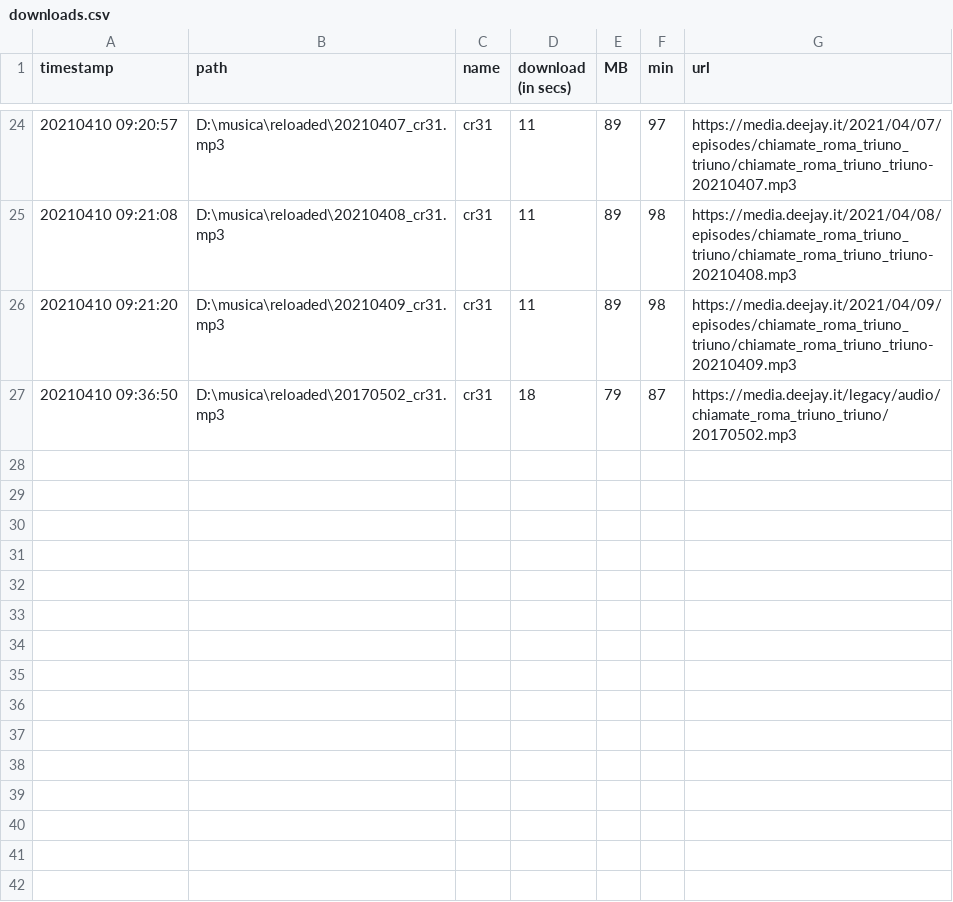
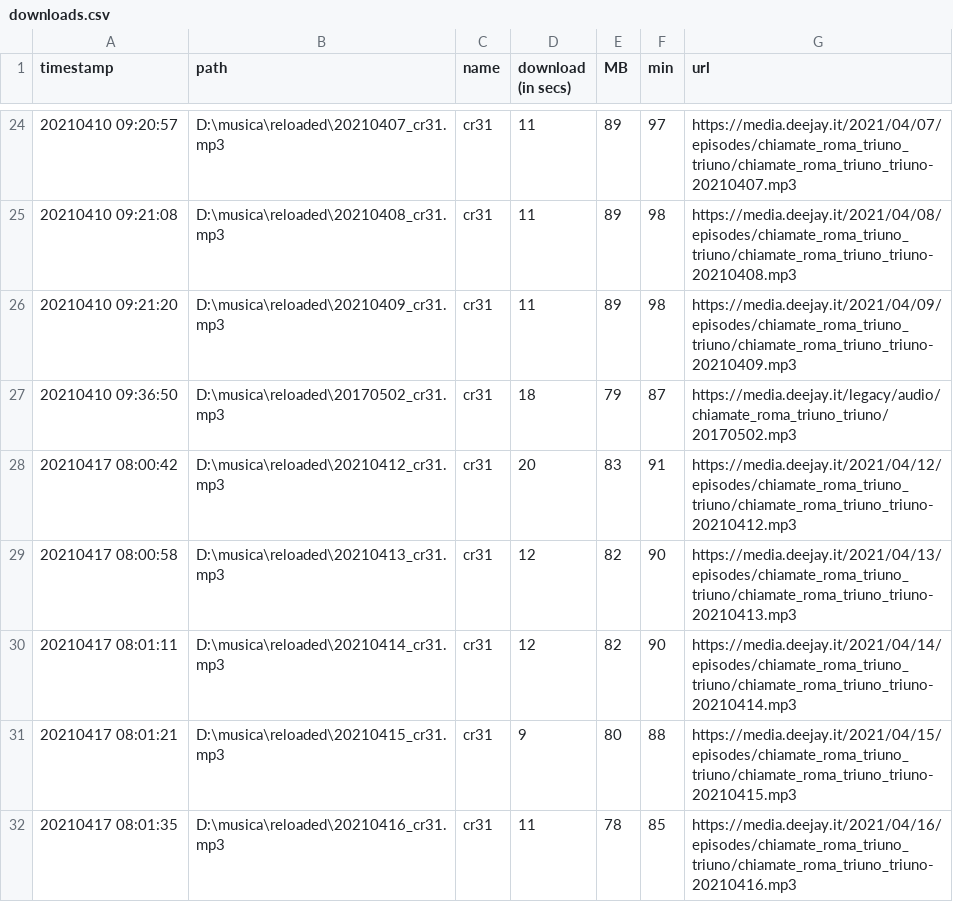
Before and after one commit to cletopolonia/reloaded, a CSV file: docs/downloads.csv, drawn as a sheet; only a part is shown, gaps mark what is left out.

Commit message:
change file path

```diff
--- a/docs/downloads.csv
+++ b/docs/downloads.csv
@@ -27 +27,6 @@ timestamp,path,name,download (in secs),MB,min,url
 20210410 09:36:50,D:\musica\reloaded\20170502_cr31.mp3,cr31,18,79,87,https://media.deejay.it/legacy/audio/chiamate_roma_triuno_triuno/20170502.mp3
+20210417 08:00:42,D:\musica\reloaded\20210412_cr31.mp3,cr31,20,83,91,https://media.deejay.it/2021/04/12/episodes/chiamate_roma_triuno_triuno/chiamate_roma_triuno_triuno-20210412.mp3
+20210417 08:00:58,D:\musica\reloaded\20210413_cr31.mp3,cr31,12,82,90,https://media.deejay.it/2021/04/13/episodes/chiamate_roma_triuno_triuno/chiamate_roma_triuno_triuno-20210413.mp3
+20210417 08:01:11,D:\musica\reloaded\20210414_cr31.mp3,cr31,12,82,90,https://media.deejay.it/2021/04/14/episodes/chiamate_roma_triuno_triuno/chiamate_roma_triuno_triuno-20210414.mp3
+20210417 08:01:21,D:\musica\reloaded\20210415_cr31.mp3,cr31,9,80,88,https://media.deejay.it/2021/04/15/episodes/chiamate_roma_triuno_triuno/chiamate_roma_triuno_triuno-20210415.mp3
+20210417 08:01:35,D:\musica\reloaded\20210416_cr31.mp3,cr31,11,78,85,https://media.deejay.it/2021/04/16/episodes/chiamate_roma_triuno_triuno/chiamate_roma_triuno_triuno-20210416.mp3
```
Also changed, not shown: 1 other file.
